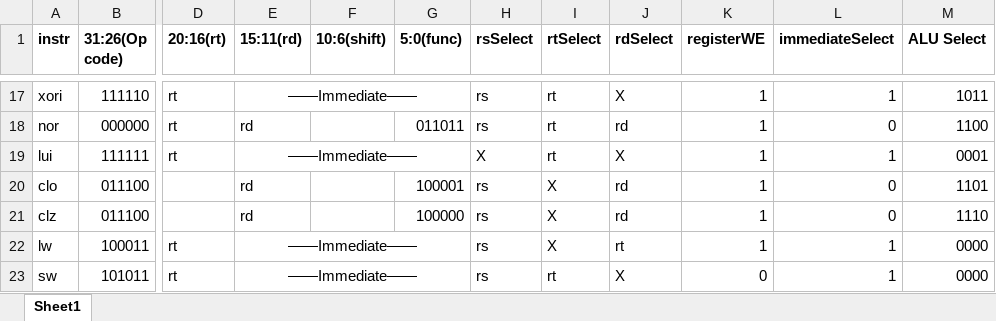
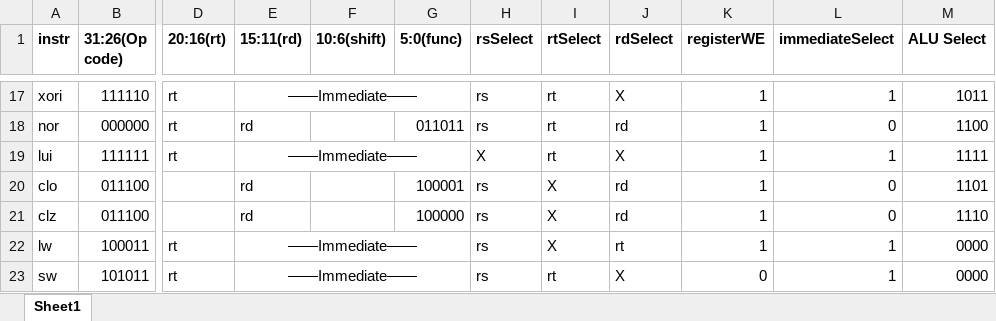
Before and after one commit to Nikoloz2cs/Assembly-Assembler, an Excel workbook: Checkpoint_2/truth_table_starter.xlsx, sheet Sheet1, drawn as a sheet; only a part is shown, gaps mark what is left out; values as stored, in another font and other column widths than the file's, no borders; the diff names each change by its address in the sheet, - before the commit and + after, or states it on an @@ line.

```diff
--- a/Checkpoint_2/truth_table_starter.xlsx (sheet Sheet1)
+++ b/Checkpoint_2/truth_table_starter.xlsx (sheet Sheet1)
-M19 (ALU Select): 0001
+M19 (ALU Select): 1111
```
Also changed, not shown: 1 other file.
